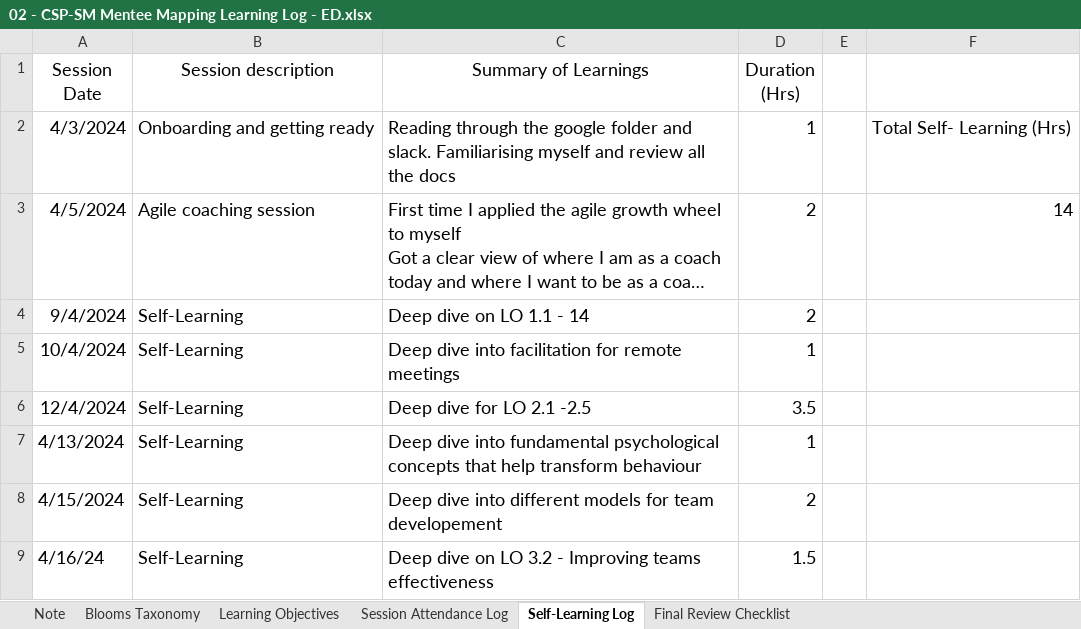
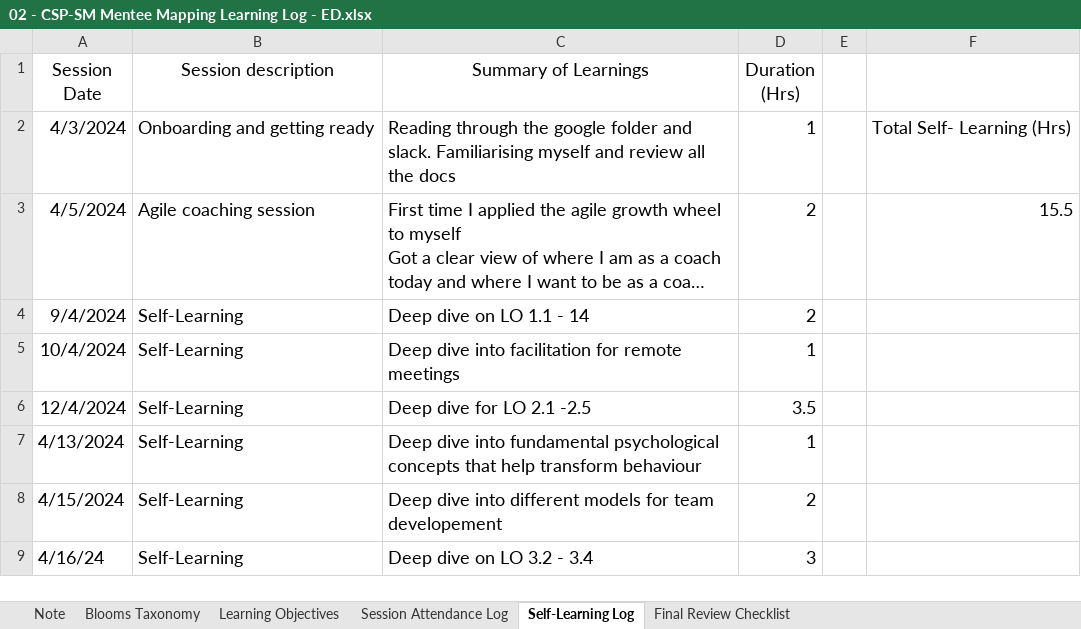
Before and after one commit to cmj123/csp-sm, an Excel workbook: 02 - CSP-SM Mentee Mapping Learning Log - ED.xlsx, sheet Self-Learning Log, drawn as a sheet; long unchanged cells end in …; values as stored, in another font and other column widths than the file's, no borders; the diff names each change by its address in the sheet, - before the commit and + after, or states it on an @@ line.

Commit message:
Completed LO 3-4 - plan the launch of a new Scrum Team

```diff
--- a/02 - CSP-SM Mentee Mapping Learning Log - ED.xlsx (sheet Self-Learning Log)
+++ b/02 - CSP-SM Mentee Mapping Learning Log - ED.xlsx (sheet Self-Learning Log)
-F3: 14
+F3: 15.5
-C9 (Summary of Learnings): Deep dive on LO 3.2 - Improving teams effectiveness
+C9 (Summary of Learnings): Deep dive on LO 3.2 - 3.4
-D9 (Duration (Hrs)): 1.5
+D9 (Duration (Hrs)): 3
```
Also changed, not shown: 1 other file.
